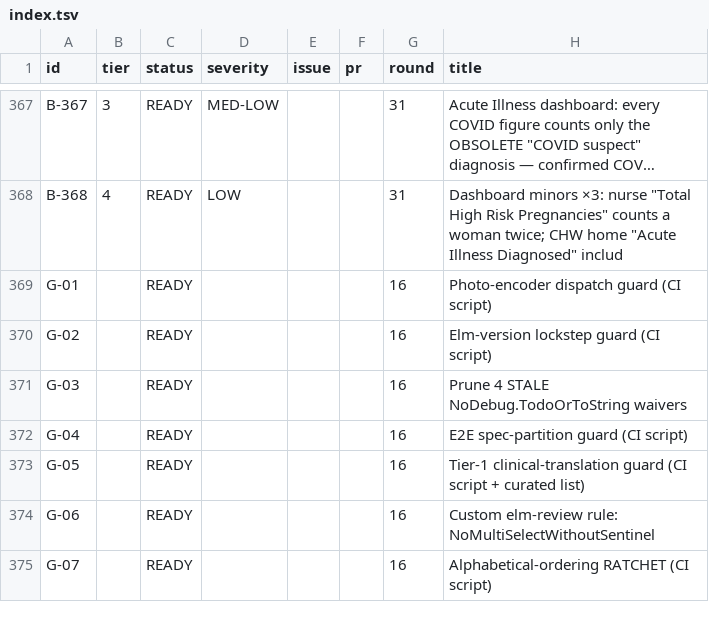
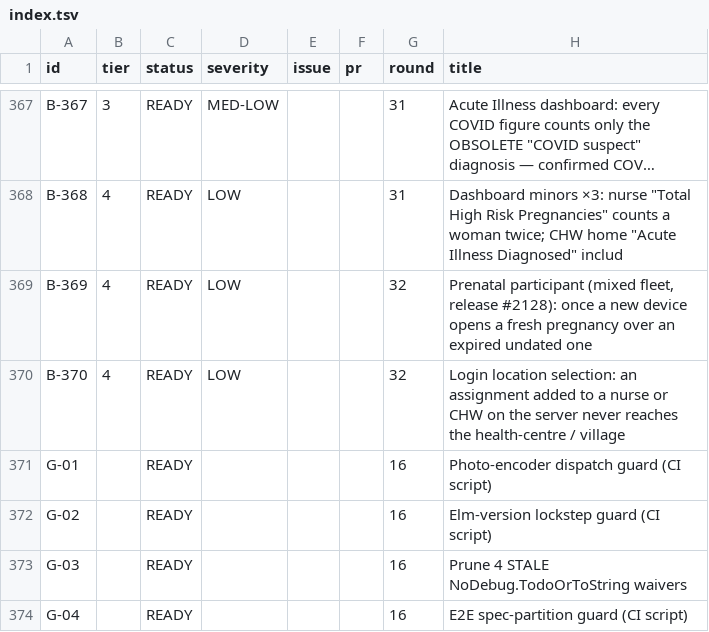
Before and after one commit to TIP-Global-Health/eheza-app, a TSV file: .claude/backlog/index.tsv, drawn as a sheet; only a part is shown, gaps mark what is left out; the shorter side is filled out with more unchanged rows; long unchanged cells end in …; the diff names each change by its address in the sheet, - before the commit and + after, or states it on an @@ line.

```diff
--- a/.claude/backlog/index.tsv
+++ b/.claude/backlog/index.tsv
+row 369: B-369 | 4 | READY | LOW |  |  | 32 | Prenatal participant (mixed fleet, release #2128): once a new device opens a fresh pregnancy over an expired undated one
+row 370: B-370 | 4 | READY | LOW |  |  | 32 | Login location selection: an assignment added to a nurse or CHW on the server never reaches the health-centre / village
```
Also changed, not shown: 5 other files.
